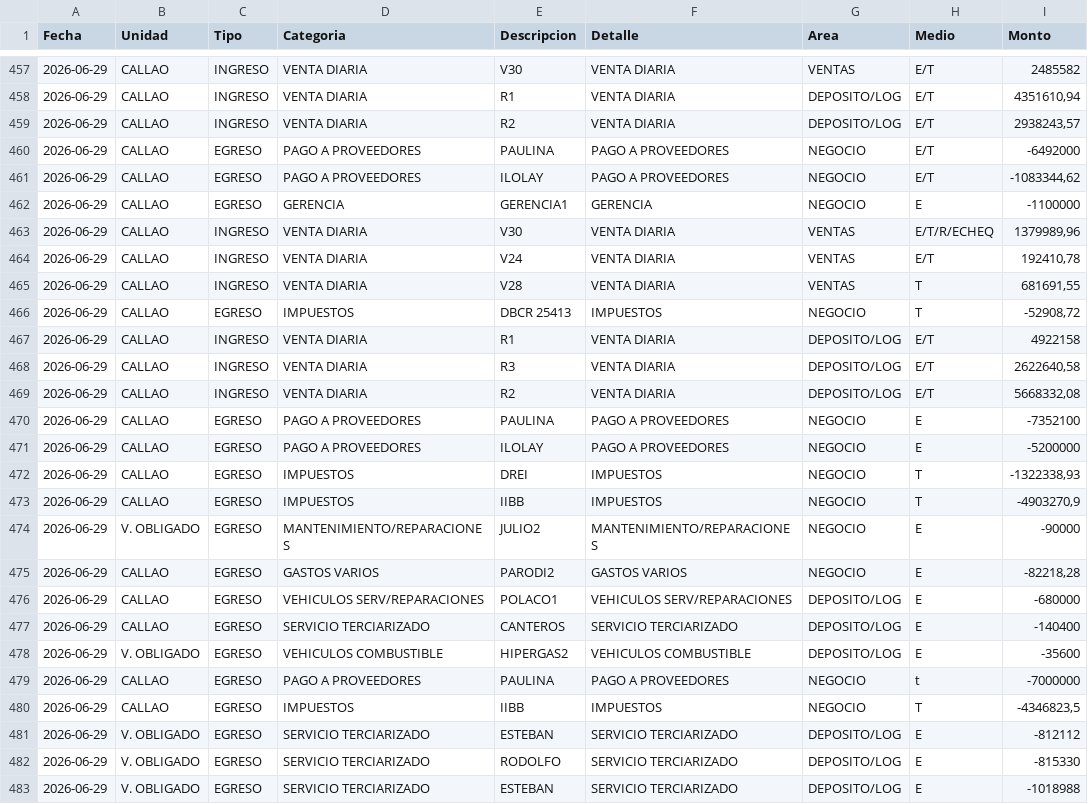
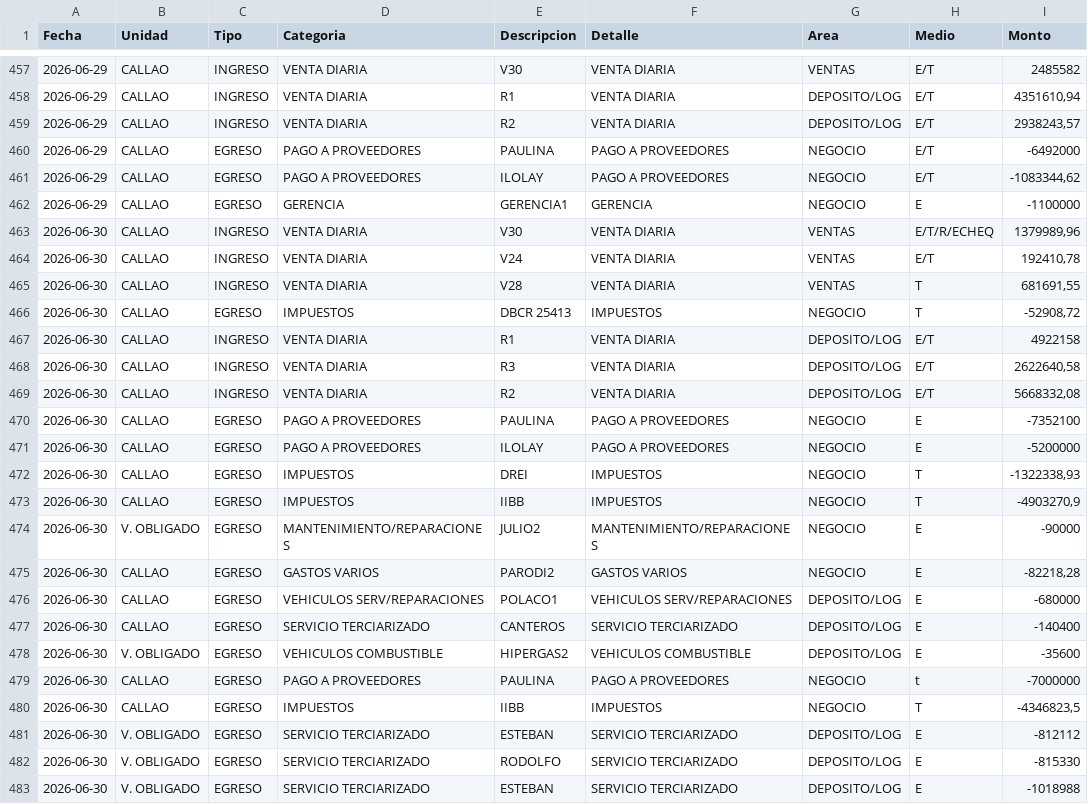
Before and after one commit to jpkrebes-cryptoA/radar-financiero-pronto-express, a CSV file: movimientos_normalizados_junio_2026.csv, drawn as a sheet; only a part is shown, gaps mark what is left out; the diff names each change by its address in the sheet, - before the commit and + after, or states it on an @@ line.

```diff
--- a/movimientos_normalizados_junio_2026.csv
+++ b/movimientos_normalizados_junio_2026.csv
-A463:A483 (Fecha): 2026-06-29
+A463:A483 (Fecha): 2026-06-30
```
Also changed, not shown: 3 other files.
